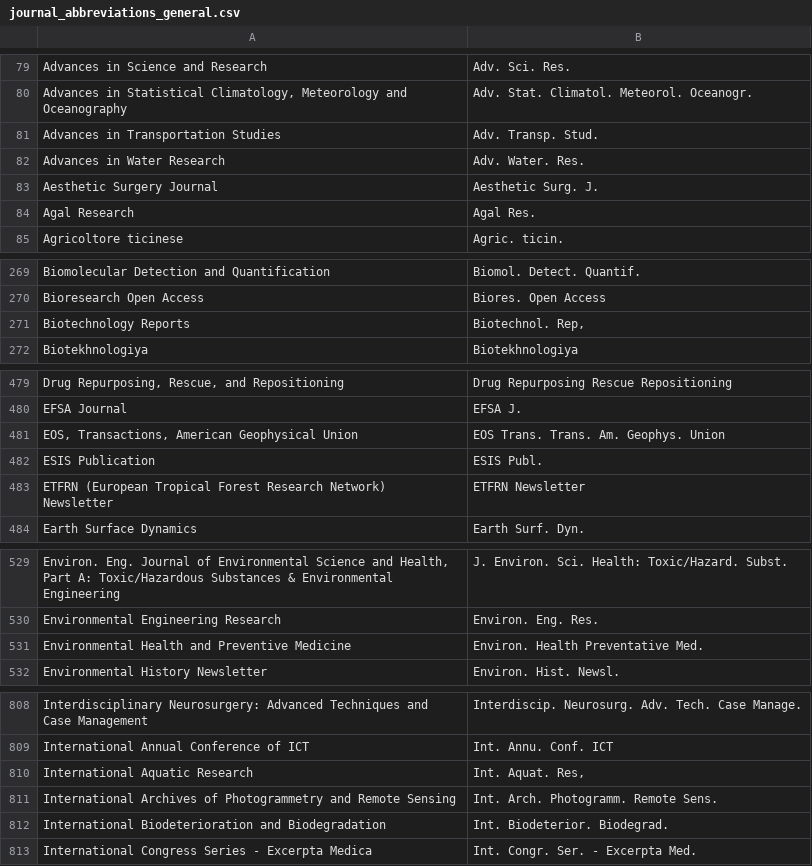
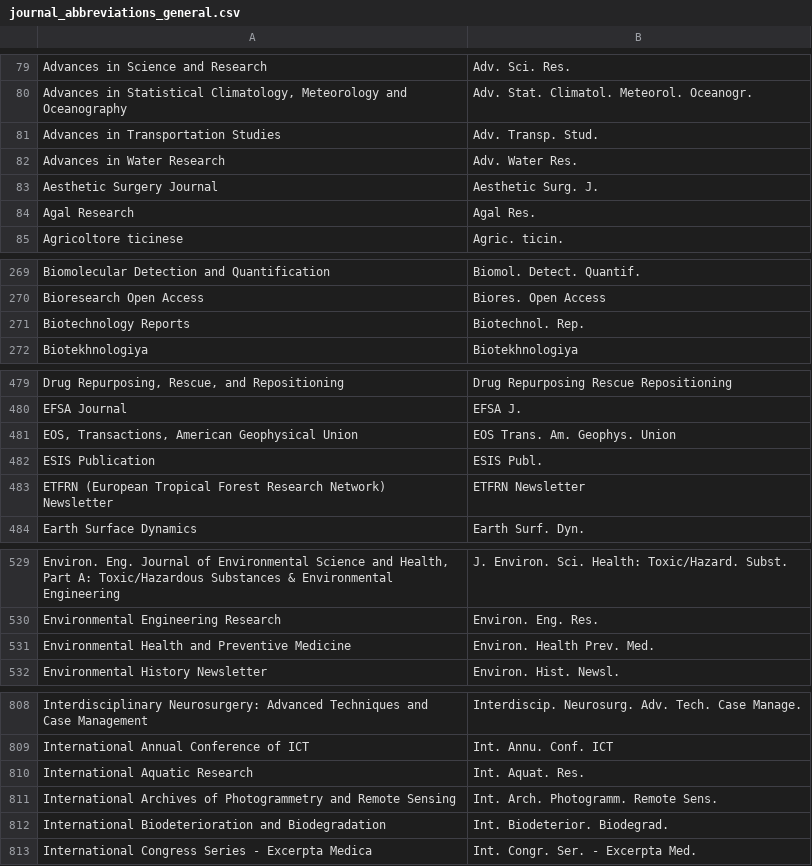
Before and after one commit to JabRef/abbrv.jabref.org, a CSV file: journals/journal_abbreviations_general.csv, drawn as a sheet; only a part is shown, gaps mark what is left out; the diff covers the shown part only.

Commit message:
Various fixes

```diff
--- a/journals/journal_abbreviations_general.csv
+++ b/journals/journal_abbreviations_general.csv
@@ -81,3 +81,3 @@
 "Advances in Transportation Studies","Adv. Transp. Stud.",""
-"Advances in Water Research","Adv. Water. Res.",""
+"Advances in Water Research","Adv. Water Res.",""
 "Aesthetic Surgery Journal","Aesthetic Surg. J.",""
@@ -270,3 +270,3 @@
 "Bioresearch Open Access","Biores. Open Access",""
-"Biotechnology Reports","Biotechnol. Rep,",""
+"Biotechnology Reports","Biotechnol. Rep.",""
 "Biotekhnologiya","Biotekhnologiya",""
@@ -480,3 +480,3 @@
 "EFSA Journal","EFSA J.",""
-"EOS, Transactions, American Geophysical Union","EOS Trans. Trans. Am. Geophys. Union",""
+"EOS, Transactions, American Geophysical Union","EOS Trans. Am. Geophys. Union",""
 "ESIS Publication","ESIS Publ.",""
@@ -530,3 +530,3 @@
 "Environmental Engineering Research","Environ. Eng. Res.",""
-"Environmental Health and Preventive Medicine","Environ. Health Preventative Med.",""
+"Environmental Health and Preventive Medicine","Environ. Health Prev. Med.",""
 "Environmental History Newsletter","Environ. Hist. Newsl.",""
@@ -809,3 +809,3 @@
 "International Annual Conference of ICT","Int. Annu. Conf. ICT",""
-"International Aquatic Research","Int. Aquat. Res,",""
+"International Aquatic Research","Int. Aquat. Res.",""
 "International Archives of Photogrammetry and Remote Sensing","Int. Arch. Photogramm. Remote Sens.",""
```
Also changed, not shown: 4 edited cells elsewhere in this file.
